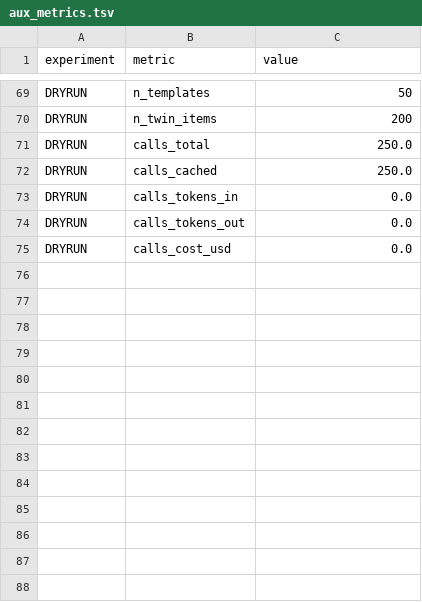
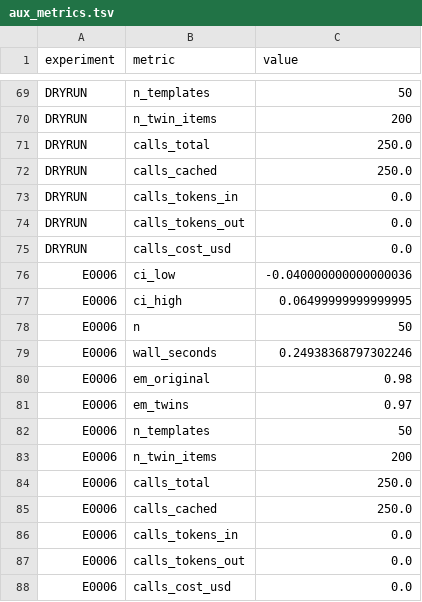
Before and after one commit to Xiang-Shan/klein-auto-research, a TSV file: studies/20-llm-cot-contamination/aux_metrics.tsv, drawn as a sheet; only a part is shown, gaps mark what is left out; the diff names each change by its address in the sheet, - before the commit and + after, or states it on an @@ line.

```diff
--- a/studies/20-llm-cot-contamination/aux_metrics.tsv
+++ b/studies/20-llm-cot-contamination/aux_metrics.tsv
+row 76: E0006 | ci_low | -0.040000000000000036
+row 77: E0006 | ci_high | 0.06499999999999995
+row 78: E0006 | n | 50
+row 79: E0006 | wall_seconds | 0.24938368797302246
+row 80: E0006 | em_original | 0.98
+row 81: E0006 | em_twins | 0.97
+row 82: E0006 | n_templates | 50
+row 83: E0006 | n_twin_items | 200
+row 84: E0006 | calls_total | 250.0
+row 85: E0006 | calls_cached | 250.0
+row 86: E0006 | calls_tokens_in | 0.0
+row 87: E0006 | calls_tokens_out | 0.0
+row 88: E0006 | calls_cost_usd | 0.0
```
Also changed, not shown: studies/20-llm-cot-contamination/results.tsv, 6 other files.
